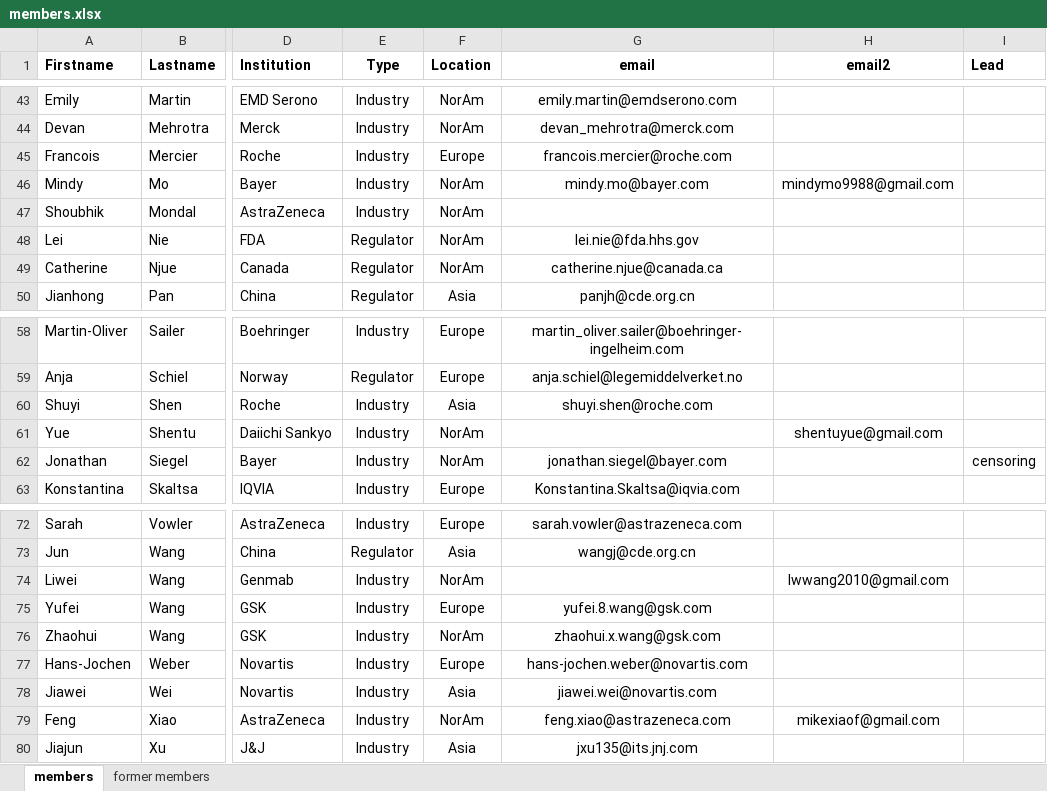
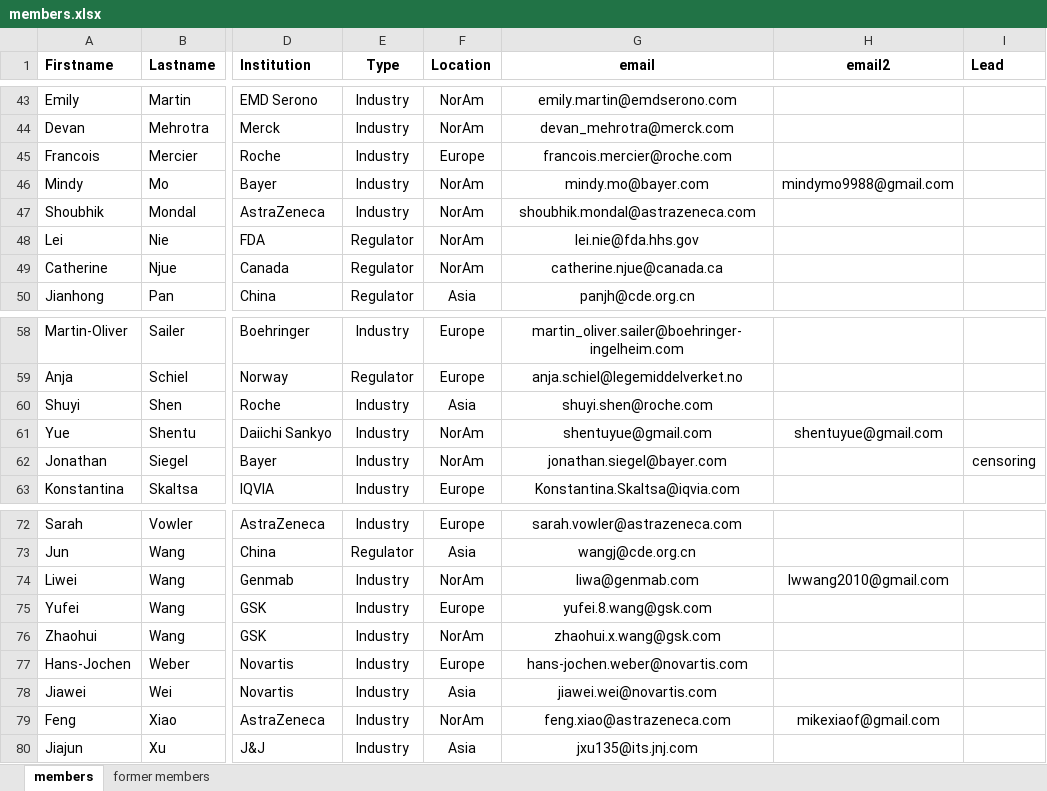
Before and after one commit to oncoestimand/oncowg_webpage, an Excel workbook: data/members.xlsx, sheet members, drawn as a sheet; only a part is shown, gaps mark what is left out; values as stored, in another font and other column widths than the file's, no borders; charts and pictures not drawn; the diff names each change by its address in the sheet, - before the commit and + after, or states it on an @@ line.

```diff
--- a/data/members.xlsx (sheet members)
+++ b/data/members.xlsx (sheet members)
-G47 (email): (empty)
+G47 (email): shoubhik.mondal@astrazeneca.com
-G61 (email): (empty)
+G61 (email): shentuyue@gmail.com
-G74 (email): (empty)
+G74 (email): liwa@genmab.com
```
Also changed, not shown: docs/data/members.xlsx, 8 other files.
